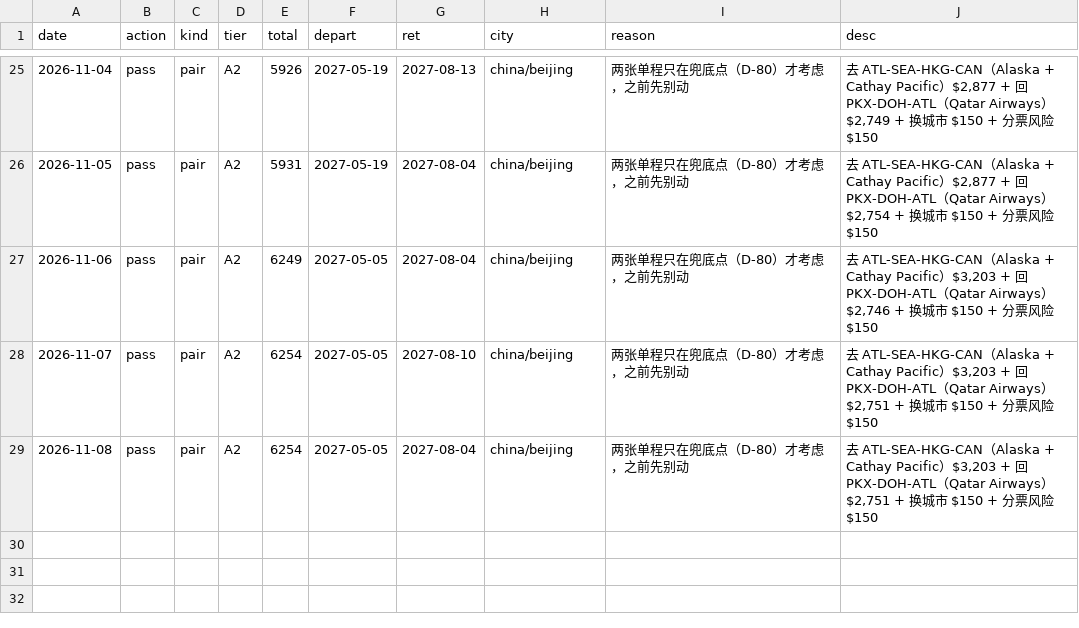
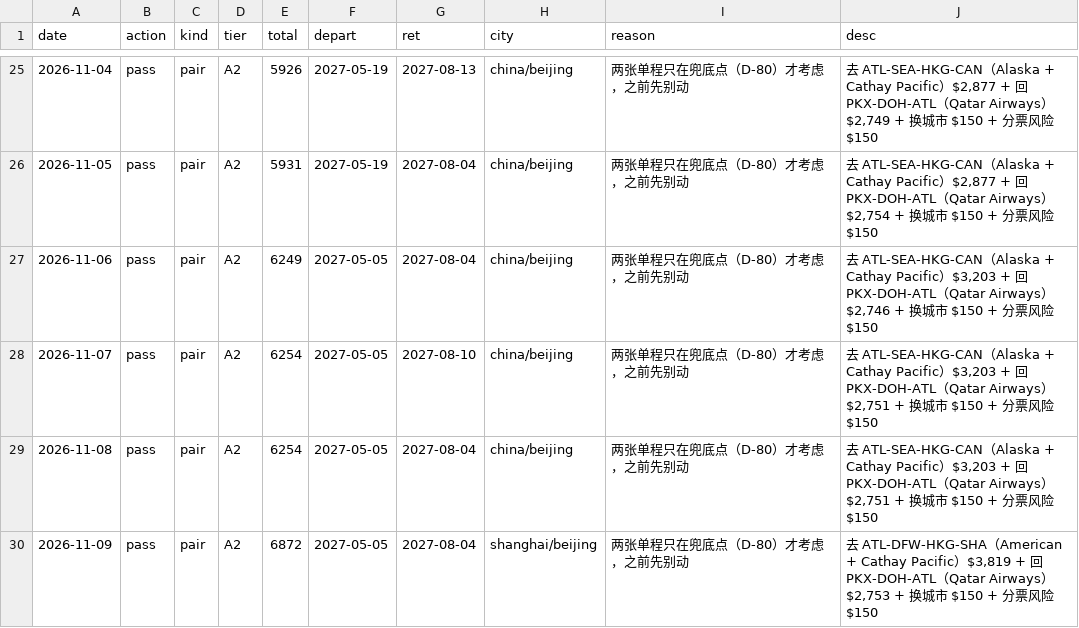
Before and after one commit to FlameSovereign/flight_price_check, a CSV file: data/decisions.csv, drawn as a sheet; only a part is shown, gaps mark what is left out.

```diff
--- a/data/decisions.csv
+++ b/data/decisions.csv
@@ -29 +29,2 @@ date,action,kind,tier,total,depart,ret,city,reason,desc
 2026-11-08,pass,pair,A2,6254,2027-05-05,2027-08-04,china/beijing,两张单程只在兜底点（D-80）才考虑，之前先别动,"去 ATL-SEA-HKG-CAN（Alaska + Cathay Pacific）$3,203 + 回 PKX-DOH-ATL（Qatar Airways）$2,751 + 换城市 $150 + 分票风险 $150"
+2026-11-09,pass,pair,A2,6872,2027-05-05,2027-08-04,shanghai/beijing,两张单程只在兜底点（D-80）才考虑，之前先别动,"去 ATL-DFW-HKG-SHA（American + Cathay Pacific）$3,819 + 回 PKX-DOH-ATL（Qatar Airways）$2,753 + 换城市 $150 + 分票风险 $150"
```
Also changed, not shown: 6 other files.
